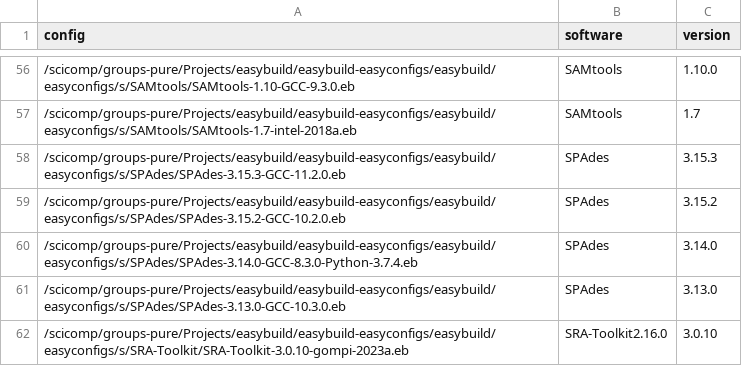
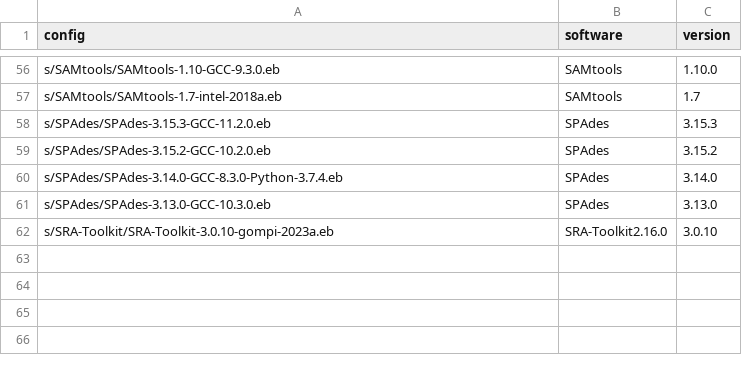
Before and after one commit to arunbodd/EasyBuild-nf, a CSV file: conf/critical.csv, drawn as a sheet; only a part is shown, gaps mark what is left out; the diff covers the shown part only.

```diff
--- a/conf/critical.csv
+++ b/conf/critical.csv
@@ -56,7 +56,7 @@ config,software,version
-/scicomp/groups-pure/Projects/easybuild/easybuild-easyconfigs/easybuild/easyconfigs/s/SAMtools/SAMtools-1.10-GCC-9.3.0.eb,SAMtools,1.10.0
-/scicomp/groups-pure/Projects/easybuild/easybuild-easyconfigs/easybuild/easyconfigs/s/SAMtools/SAMtools-1.7-intel-2018a.eb,SAMtools,1.7
-/scicomp/groups-pure/Projects/easybuild/easybuild-easyconfigs/easybuild/easyconfigs/s/SPAdes/SPAdes-3.15.3-GCC-11.2.0.eb,SPAdes,3.15.3
-/scicomp/groups-pure/Projects/easybuild/easybuild-easyconfigs/easybuild/easyconfigs/s/SPAdes/SPAdes-3.15.2-GCC-10.2.0.eb,SPAdes,3.15.2
-/scicomp/groups-pure/Projects/easybuild/easybuild-easyconfigs/easybuild/easyconfigs/s/SPAdes/SPAdes-3.14.0-GCC-8.3.0-Python-3.7.4.eb,SPAdes,3.14.0
-/scicomp/groups-pure/Projects/easybuild/easybuild-easyconfigs/easybuild/easyconfigs/s/SPAdes/SPAdes-3.13.0-GCC-10.3.0.eb,SPAdes,3.13.0
-/scicomp/groups-pure/Projects/easybuild/easybuild-easyconfigs/easybuild/easyconfigs/s/SRA-Toolkit/SRA-Toolkit-3.0.10-gompi-2023a.eb,SRA-Toolkit2.16.0,3.0.10
+s/SAMtools/SAMtools-1.10-GCC-9.3.0.eb,SAMtools,1.10.0
+s/SAMtools/SAMtools-1.7-intel-2018a.eb,SAMtools,1.7
+s/SPAdes/SPAdes-3.15.3-GCC-11.2.0.eb,SPAdes,3.15.3
+s/SPAdes/SPAdes-3.15.2-GCC-10.2.0.eb,SPAdes,3.15.2
+s/SPAdes/SPAdes-3.14.0-GCC-8.3.0-Python-3.7.4.eb,SPAdes,3.14.0
+s/SPAdes/SPAdes-3.13.0-GCC-10.3.0.eb,SPAdes,3.13.0
+s/SRA-Toolkit/SRA-Toolkit-3.0.10-gompi-2023a.eb,SRA-Toolkit2.16.0,3.0.10
```
Also changed, not shown: 54 edited cells elsewhere in this file, 5 other files.
